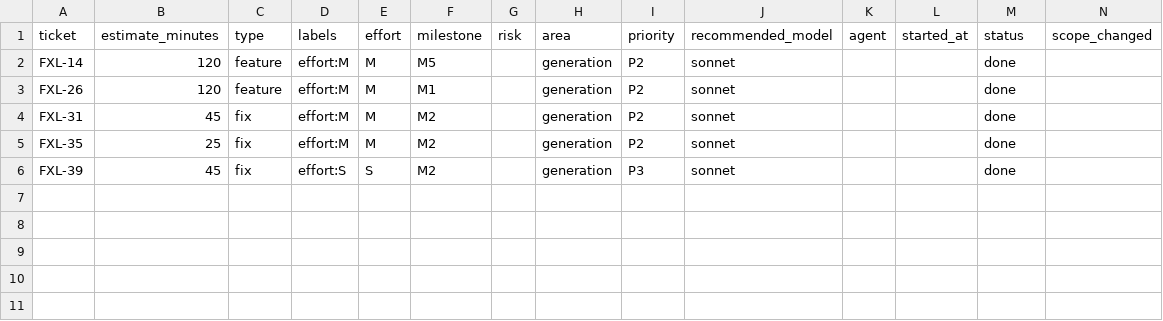
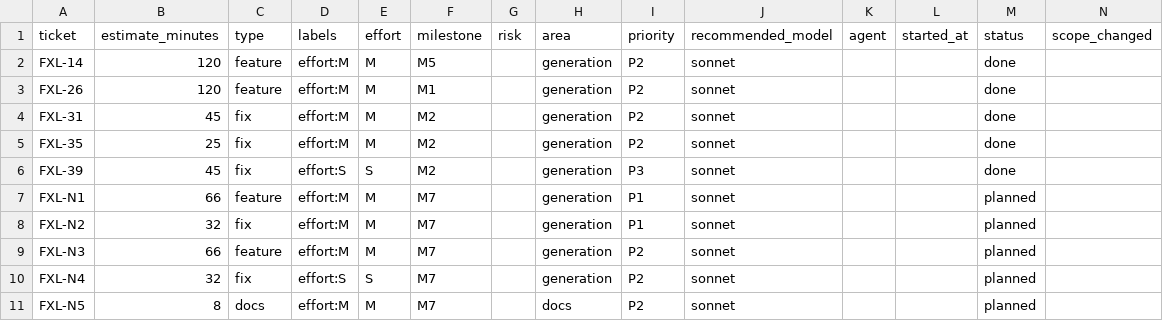
Before and after one commit to spivi/forge-x-labs, a CSV file: .dev-context/kpis/estimates.csv, drawn as a sheet; only a part is shown; rows hold the shown columns only; the diff names each change by its address in the sheet, - before the commit and + after, or states it on an @@ line.

```diff
--- a/.dev-context/kpis/estimates.csv
+++ b/.dev-context/kpis/estimates.csv
+row 7: FXL-N1 | 66 | feature | effort:M | M | M7 |  | generation | P1 | sonnet |  |  | planned
+row 8: FXL-N2 | 32 | fix | effort:M | M | M7 |  | generation | P1 | sonnet |  |  | planned
+row 9: FXL-N3 | 66 | feature | effort:M | M | M7 |  | generation | P2 | sonnet |  |  | planned
+row 10: FXL-N4 | 32 | fix | effort:S | S | M7 |  | generation | P2 | sonnet |  |  | planned
+row 11: FXL-N5 | 8 | docs | effort:M | M | M7 |  | docs | P2 | sonnet |  |  | planned
```
Also changed, not shown: 1 other file.
